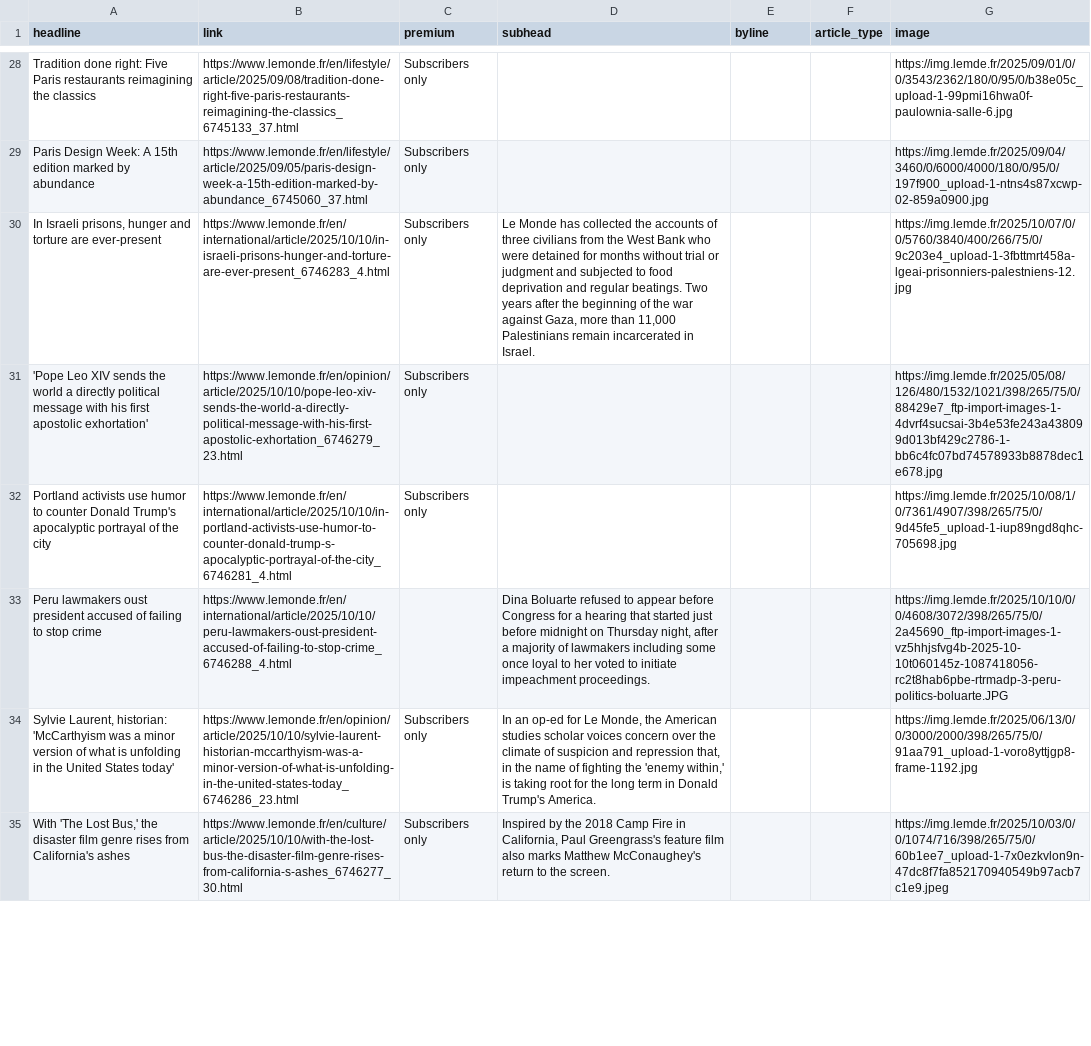
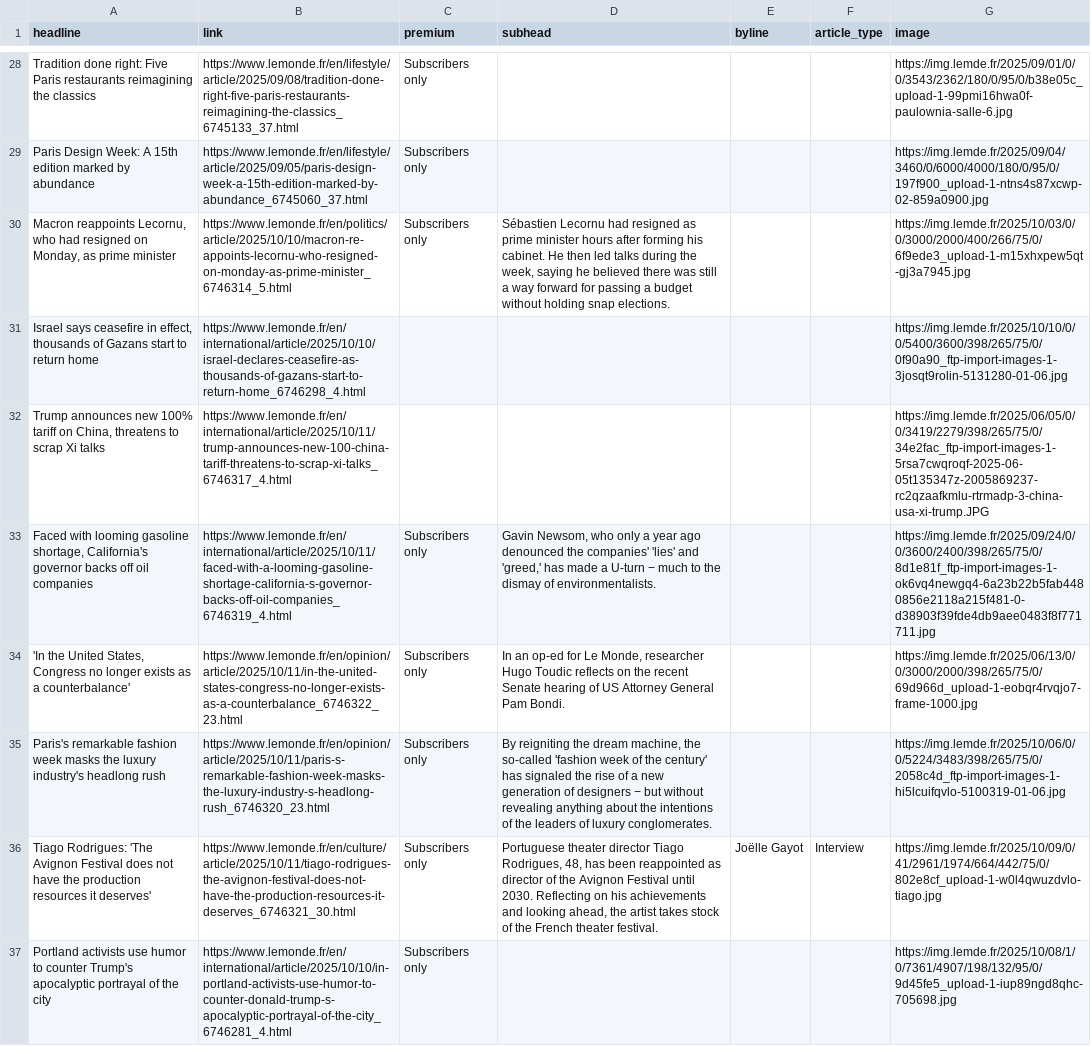
Before and after one commit to teodoracurcic/scraping, a CSV file: le_monde.csv, drawn as a sheet; only a part is shown, gaps mark what is left out; removed rows and columns are numbered as before the commit, all else as after; the diff covers the shown part only; the diff names each change by its address in the sheet, - before the commit and + after, or states it on an @@ line.

```diff
--- a/le_monde.csv
+++ b/le_monde.csv
+row 30: Macron reappoints Lecornu, who had resigned on Monday, as prime minister | https://www.lemonde.fr/en/politics/article/2025/10/10/macron-re-appoints-lecornu-who-resigned-on-monday-as-prime-minister_6746314_5.html | Subscribers only | Sébastien Lecornu had resigned as prime minister hours after forming his cabinet. He then led talks during the week, saying he believed there was still a way forward for passing a budget without holding snap elections. |  |  | https://img.lemde.fr/2025/10/03/0/0/3000/2000/400/266/75/0/6f9ede3_upload-1-m15xhxpew5qt-gj3a7945.jpg
+row 31: Israel says ceasefire in effect, thousands of Gazans start to return home | https://www.lemonde.fr/en/international/article/2025/10/10/israel-declares-ceasefire-as-thousands-of-gazans-start-to-return-home_6746298_4.html |  |  |  |  | https://img.lemde.fr/2025/10/10/0/0/5400/3600/398/265/75/0/0f90a90_ftp-import-images-1-3josqt9rolin-5131280-01-06.jpg
+row 32: Trump announces new 100% tariff on China, threatens to scrap Xi talks | https://www.lemonde.fr/en/international/article/2025/10/11/trump-announces-new-100-china-tariff-threatens-to-scrap-xi-talks_6746317_4.html |  |  |  |  | https://img.lemde.fr/2025/06/05/0/0/3419/2279/398/265/75/0/34e2fac_ftp-import-images-1-5rsa7cwqroqf-2025-06-05t135347z-2005869237-rc2qzaafkmlu-rtrmadp-3-china-usa-xi-trump.JPG
+row 33: Faced with looming gasoline shortage, California's governor backs off oil companies | https://www.lemonde.fr/en/international/article/2025/10/11/faced-with-a-looming-gasoline-shortage-california-s-governor-backs-off-oil-companies_6746319_4.html | Subscribers only | Gavin Newsom, who only a year ago denounced the companies' 'lies' and 'greed,' has made a U-turn − much to the dismay of environmentalists. |  |  | https://img.lemde.fr/2025/09/24/0/0/3600/2400/398/265/75/0/8d1e81f_ftp-import-images-1-ok6vq4newgq4-6a23b22b5fab4480856e2118a215f481-0-d38903f39fde4db9aee0483f8f771711.jpg
-A34 (headline): In Israeli prisons, hunger and torture are ever-present
+A34 (headline): 'In the United States, Congress no longer exists as a counterbalance'
-B34 (link): https://www.lemonde.fr/en/international/article/2025/10/10/in-israeli-prisons-hunger-and-torture-are-ever-present_6746283_4.html
+B34 (link): https://www.lemonde.fr/en/opinion/article/2025/10/11/in-the-united-states-congress-no-longer-exists-as-a-counterbalance_6746322_23.html
-D34 (subhead): Le Monde has collected the accounts of three civilians from the West Bank who were detained for months without trial or judgment and subjected to food deprivation and regular beatings. Two years after the beginning of the war against Gaza, more than 11,000 Palestinians remain incarcerated in Israel.
+D34 (subhead): In an op-ed for Le Monde, researcher Hugo Toudic reflects on the recent Senate hearing of US Attorney General Pam Bondi.
-G34 (image): https://img.lemde.fr/2025/10/07/0/0/5760/3840/400/266/75/0/9c203e4_upload-1-3fbttmrt458a-lgeai-prisonniers-palestniens-12.jpg
+G34 (image): https://img.lemde.fr/2025/06/13/0/0/3000/2000/398/265/75/0/69d966d_upload-1-eobqr4rvqjo7-frame-1000.jpg
-row 31: 'Pope Leo XIV sends the world a directly political message with his first apostolic exhortation' | https://www.lemonde.fr/en/opinion/article/2025/10/10/pope-leo-xiv-sends-the-world-a-directly-political-message-with-his-first-apostolic-exhortation_6746279_23.html | Subscribers only |  |  |  | https://img.lemde.fr/2025/05/08/126/480/1532/1021/398/265/75/0/88429e7_ftp-import-images-1-4dvrf4sucsai-3b4e53fe243a438099d013bf429c2786-1-bb6c4fc07bd74578933b8878dec1e678.jpg
+row 35: Paris's remarkable fashion week masks the luxury industry's headlong rush | https://www.lemonde.fr/en/opinion/article/2025/10/11/paris-s-remarkable-fashion-week-masks-the-luxury-industry-s-headlong-rush_6746320_23.html | Subscribers only | By reigniting the dream machine, the so-called 'fashion week of the century' has signaled the rise of a new generation of designers − but without revealing anything about the intentions of the leaders of luxury conglomerates. |  |  | https://img.lemde.fr/2025/10/06/0/0/5224/3483/398/265/75/0/2058c4d_ftp-import-images-1-hi5lcuifqvlo-5100319-01-06.jpg
+row 36: Tiago Rodrigues: 'The Avignon Festival does not have the production resources it deserves' | https://www.lemonde.fr/en/culture/article/2025/10/11/tiago-rodrigues-the-avignon-festival-does-not-have-the-production-resources-it-deserves_6746321_30.html | Subscribers only | Portuguese theater director Tiago Rodrigues, 48, has been reappointed as director of the Avignon Festival until 2030. Reflecting on his achievements and looking ahead, the artist takes stock of the French theater festival. | Joëlle Gayot | Interview | https://img.lemde.fr/2025/10/09/0/41/2961/1974/664/442/75/0/802e8cf_upload-1-w0l4qwuzdvlo-tiago.jpg
-A37 (headline): …to counter Donald Trump's apocalyptic…
+A37 (headline): …to counter Trump's apocalyptic…
-G37 (image): https://img.lemde.fr/2025/10/08/1/0/7361/4907/398/265/75/0/9d45fe5_upload-1-iup89ngd8qhc-705698.jpg
+G37 (image): https://img.lemde.fr/2025/10/08/1/0/7361/4907/198/132/95/0/9d45fe5_upload-1-iup89ngd8qhc-705698.jpg
-row 33: Peru lawmakers oust president accused of failing to stop crime | https://www.lemonde.fr/en/international/article/2025/10/10/peru-lawmakers-oust-president-accused-of-failing-to-stop-crime_6746288_4.html |  | Dina Boluarte refused to appear before Congress for a hearing that started just before midnight on Thursday night, after a majority of lawmakers including some once loyal to her voted to initiate impeachment proceedings. |  |  | https://img.lemde.fr/2025/10/10/0/0/4608/3072/398/265/75/0/2a45690_ftp-import-images-1-vz5hhjsfvg4b-2025-10-10t060145z-1087418056-rc2t8hab6pbe-rtrmadp-3-peru-politics-boluarte.JPG
-row 34: Sylvie Laurent, historian: 'McCarthyism was a minor version of what is unfolding in the United States today' | https://www.lemonde.fr/en/opinion/article/2025/10/10/sylvie-laurent-historian-mccarthyism-was-a-minor-version-of-what-is-unfolding-in-the-united-states-today_6746286_23.html | Subscribers only | In an op-ed for Le Monde, the American studies scholar voices concern over the climate of suspicion and repression that, in the name of fighting the 'enemy within,' is taking root for the long term in Donald Trump's America. |  |  | https://img.lemde.fr/2025/06/13/0/0/3000/2000/398/265/75/0/91aa791_upload-1-voro8yttjgp8-frame-1192.jpg
-row 35: With 'The Lost Bus,' the disaster film genre rises from California's ashes | https://www.lemonde.fr/en/culture/article/2025/10/10/with-the-lost-bus-the-disaster-film-genre-rises-from-california-s-ashes_6746277_30.html | Subscribers only | Inspired by the 2018 Camp Fire in California, Paul Greengrass's feature film also marks Matthew McConaughey's return to the screen. |  |  | https://img.lemde.fr/2025/10/03/0/0/1074/716/398/265/75/0/60b1ee7_upload-1-7x0ezkvlon9n-47dc8f7fa852170940549b97acb7c1e9.jpeg
```
Also changed, not shown: 12 added rows, 14 removed rows and 34 edited cells elsewhere in this file.
